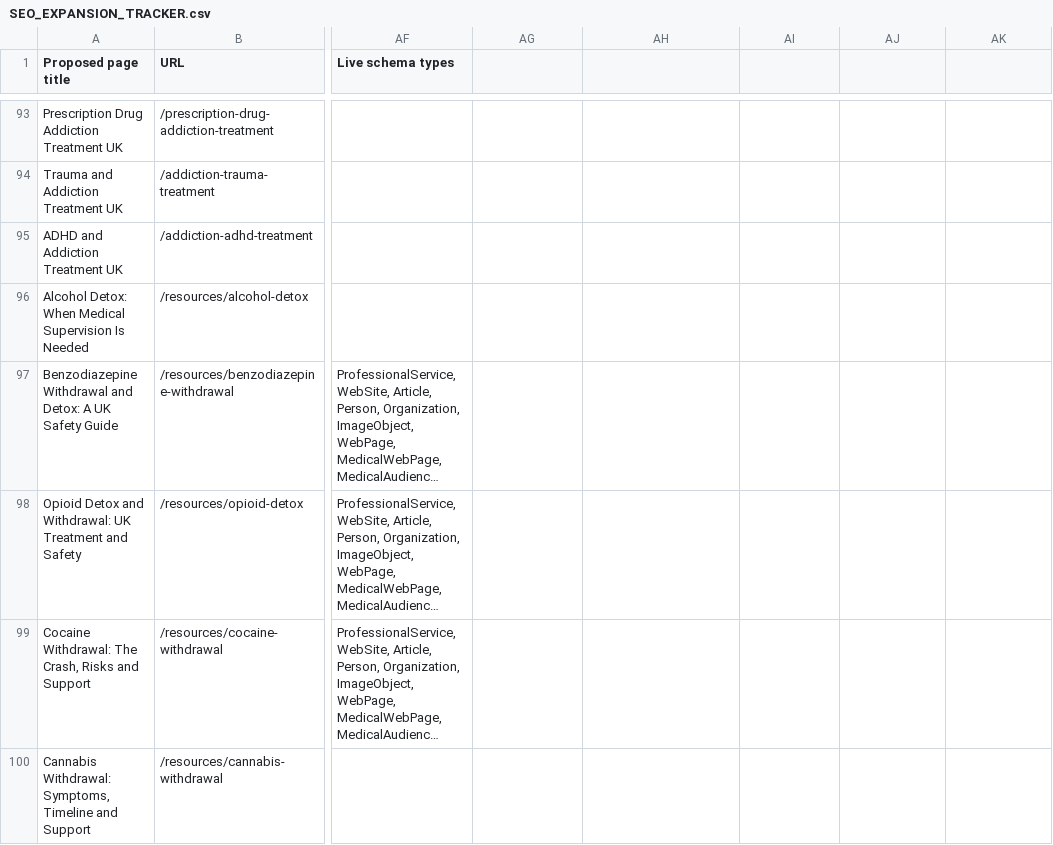
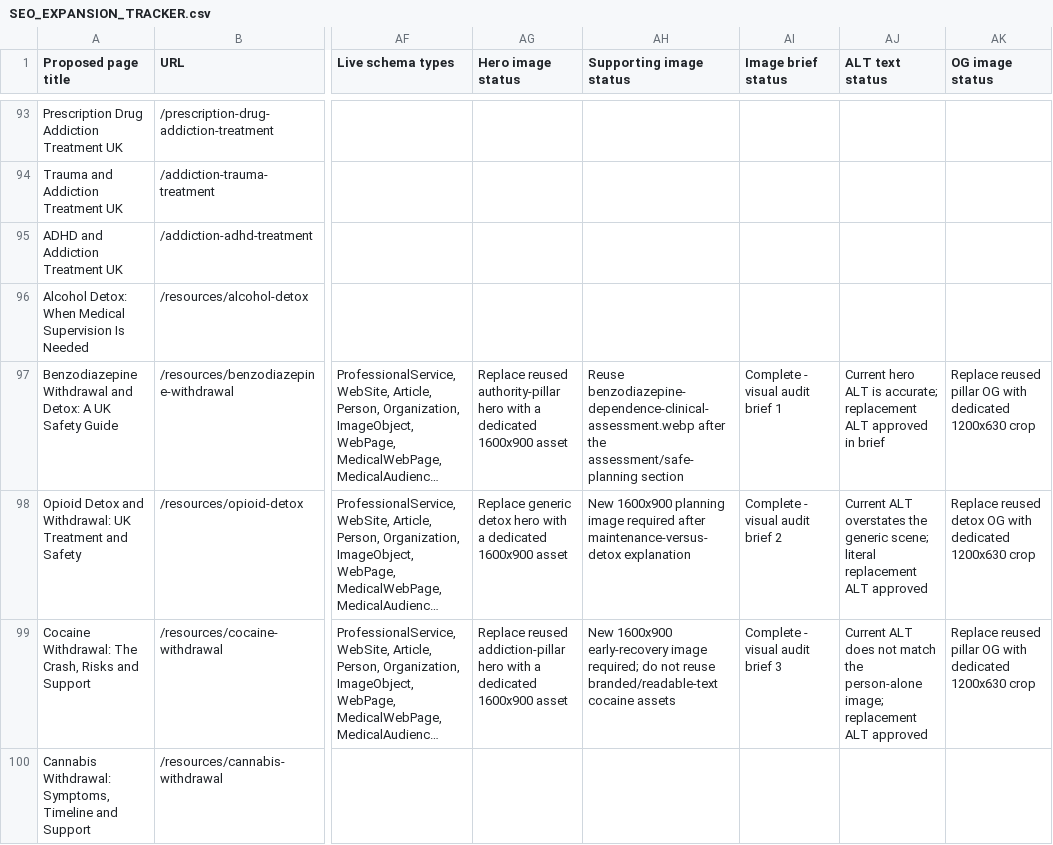
Before and after one commit to IRNhub/insight-recovery-network, a CSV file: SEO_EXPANSION_TRACKER.csv, drawn as a sheet; only a part is shown, gaps mark what is left out; long unchanged cells end in …; the diff covers the shown part only; the diff names each change by its address in the sheet, - before the commit and + after, or states it on an @@ line.

Commit message:
Document SEO visual asset workflow

```diff
--- a/SEO_EXPANSION_TRACKER.csv
+++ b/SEO_EXPANSION_TRACKER.csv
-AG1: (empty)
+AG1: Hero image status
-AH1: (empty)
+AH1: Supporting image status
-AI1: (empty)
+AI1: Image brief status
-AJ1: (empty)
+AJ1: ALT text status
-AK1: (empty)
+AK1: OG image status
-AG97 (Hero image status): (empty)
+AG97 (Hero image status): Replace reused authority-pillar hero with a dedicated 1600x900 asset
-AH97 (Supporting image status): (empty)
+AH97 (Supporting image status): Reuse benzodiazepine-dependence-clinical-assessment.webp after the assessment/safe-planning section
-AI97 (Image brief status): (empty)
+AI97 (Image brief status): Complete - visual audit brief 1
-AJ97 (ALT text status): (empty)
+AJ97 (ALT text status): Current hero ALT is accurate; replacement ALT approved in brief
-AK97 (OG image status): (empty)
+AK97 (OG image status): Replace reused pillar OG with dedicated 1200x630 crop
-AG98 (Hero image status): (empty)
+AG98 (Hero image status): Replace generic detox hero with a dedicated 1600x900 asset
-AH98 (Supporting image status): (empty)
+AH98 (Supporting image status): New 1600x900 planning image required after maintenance-versus-detox explanation
-AI98 (Image brief status): (empty)
+AI98 (Image brief status): Complete - visual audit brief 2
-AJ98 (ALT text status): (empty)
+AJ98 (ALT text status): Current ALT overstates the generic scene; literal replacement ALT approved
-AK98 (OG image status): (empty)
+AK98 (OG image status): Replace reused detox OG with dedicated 1200x630 crop
-AG99 (Hero image status): (empty)
+AG99 (Hero image status): Replace reused addiction-pillar hero with a dedicated 1600x900 asset
-AH99 (Supporting image status): (empty)
+AH99 (Supporting image status): New 1600x900 early-recovery image required; do not reuse branded/readable-text cocaine assets
-AI99 (Image brief status): (empty)
+AI99 (Image brief status): Complete - visual audit brief 3
-AJ99 (ALT text status): (empty)
+AJ99 (ALT text status): Current ALT does not match the person-alone image; replacement ALT approved
-AK99 (OG image status): (empty)
+AK99 (OG image status): Replace reused pillar OG with dedicated 1200x630 crop
```
Also changed, not shown: 25 edited cells elsewhere in this file, 3 other files.
